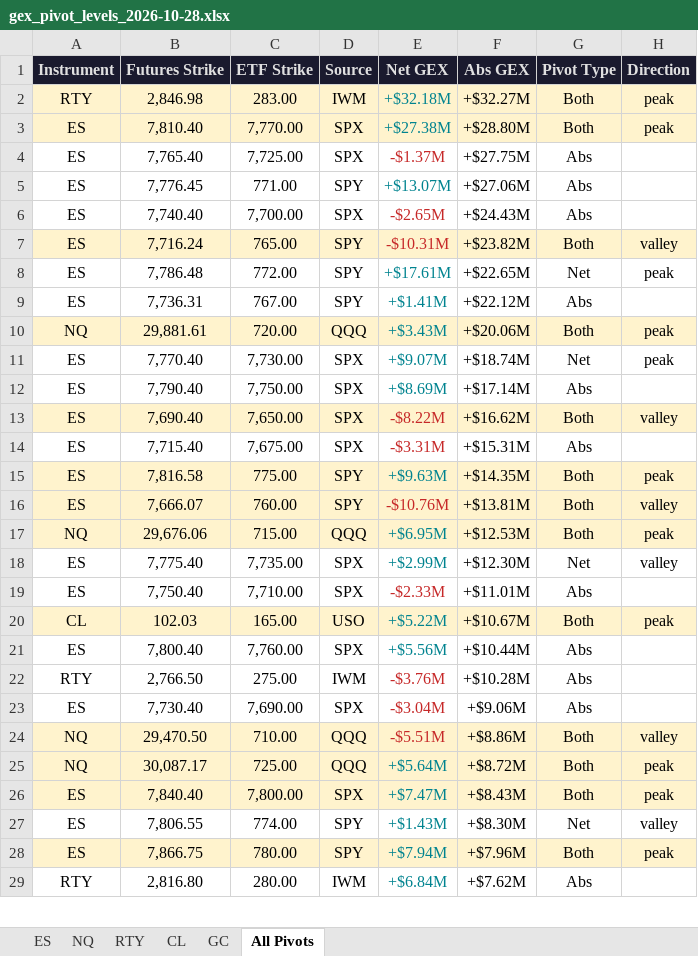
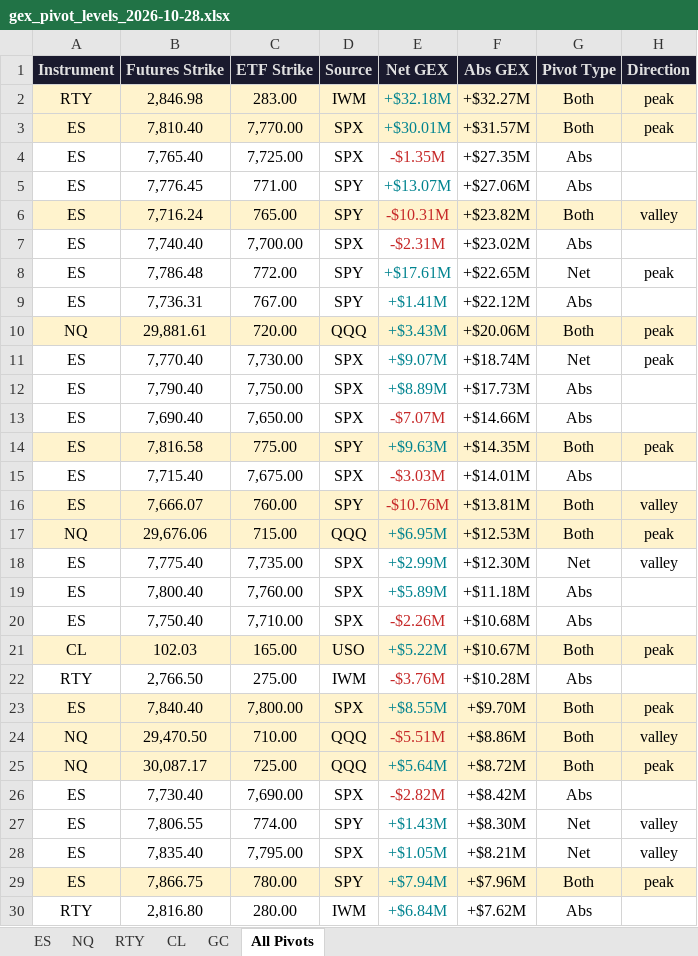
Before and after one commit to samidor/futures-levels, an Excel workbook: gex_pivot_levels_2026-10-28.xlsx, sheet All Pivots, drawn as a sheet; only a part is shown; values as stored, in another font and other column widths than the file's, no borders; removed rows and columns are numbered as before the commit, all else as after; the diff covers the shown part only; the diff names each change by its address in the sheet, - before the commit and + after, or states it on an @@ line.

```diff
--- a/gex_pivot_levels_2026-10-28.xlsx (sheet All Pivots)
+++ b/gex_pivot_levels_2026-10-28.xlsx (sheet All Pivots)
-E3 (Net GEX): +$27.38M
+E3 (Net GEX): +$30.01M
-F3 (Abs GEX): +$28.80M
+F3 (Abs GEX): +$31.57M
-E4 (Net GEX): -$1.37M
+E4 (Net GEX): -$1.35M
-F4 (Abs GEX): +$27.75M
+F4 (Abs GEX): +$27.35M
-row 6: ES | 7,740.40 | 7,700.00 | SPX | -$2.65M | +$24.43M | Abs
+row 7: ES | 7,740.40 | 7,700.00 | SPX | -$2.31M | +$23.02M | Abs
-E12 (Net GEX): +$8.69M
+E12 (Net GEX): +$8.89M
-F12 (Abs GEX): +$17.14M
+F12 (Abs GEX): +$17.73M
-A13:H13 fill: #FFF3CD
+A13:H13 fill: none
-E13 (Net GEX): -$8.22M
+E13 (Net GEX): -$7.07M
-F13 (Abs GEX): +$16.62M
+F13 (Abs GEX): +$14.66M
-G13 (Pivot Type): Both
+G13 (Pivot Type): Abs
-H13 (Direction): valley
+H13 (Direction): (empty)
-row 14: ES | 7,715.40 | 7,675.00 | SPX | -$3.31M | +$15.31M | Abs
+row 15: ES | 7,715.40 | 7,675.00 | SPX | -$3.03M | +$14.01M | Abs
+row 19: ES | 7,800.40 | 7,760.00 | SPX | +$5.89M | +$11.18M | Abs
-E20 (Net GEX): -$2.33M
+E20 (Net GEX): -$2.26M
-F20 (Abs GEX): +$11.01M
+F20 (Abs GEX): +$10.68M
-row 21: ES | 7,800.40 | 7,760.00 | SPX | +$5.56M | +$10.44M | Abs
-row 23: ES | 7,730.40 | 7,690.00 | SPX | -$3.04M | +$9.06M | Abs
+row 23: ES | 7,840.40 | 7,800.00 | SPX | +$8.55M | +$9.70M | Both | peak
-row 26: ES | 7,840.40 | 7,800.00 | SPX | +$7.47M | +$8.43M | Both | peak
+row 26: ES | 7,730.40 | 7,690.00 | SPX | -$2.82M | +$8.42M | Abs
+row 28: ES | 7,835.40 | 7,795.00 | SPX | +$1.05M | +$8.21M | Net | valley
```
Also changed, not shown: 1 added row and 2 removed rows elsewhere in this sheet, sheet ES, 18 other files.
